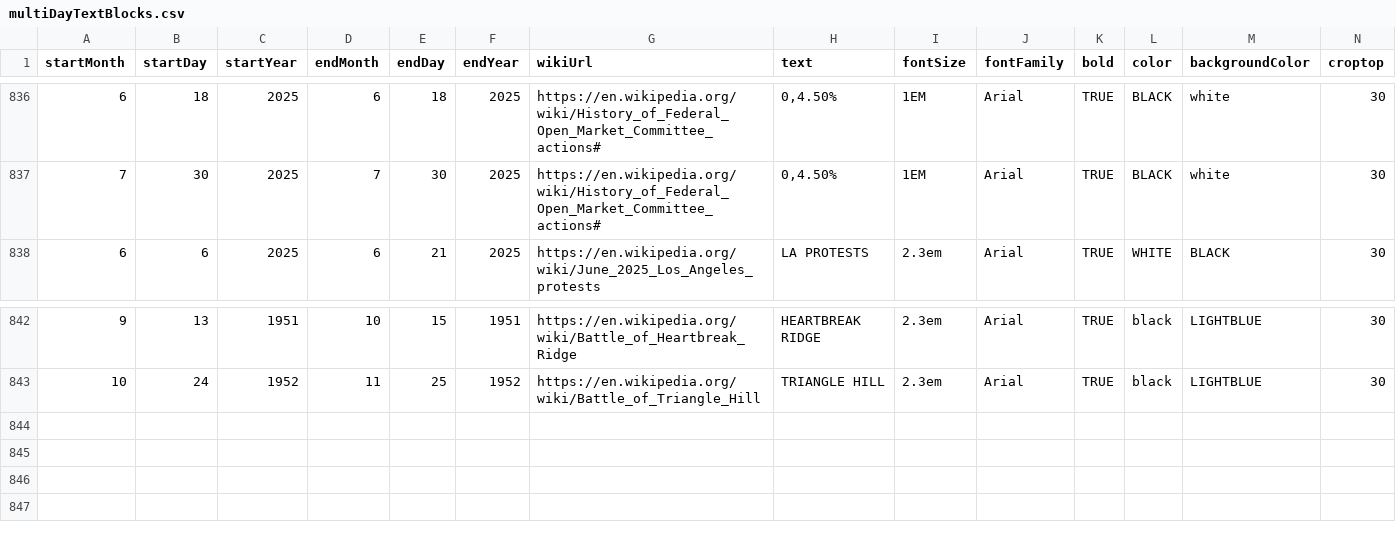
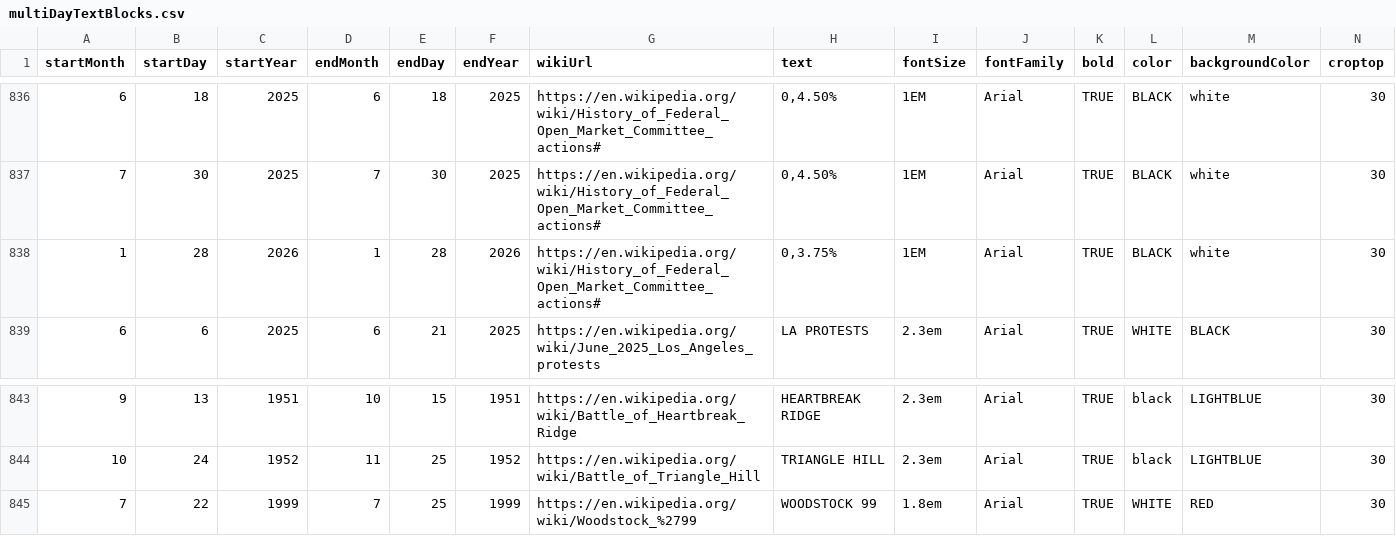
Before and after one commit to Markedwards54/History-Zoom, a CSV file: multiDayTextBlocks.csv, drawn as a sheet; only a part is shown, gaps mark what is left out; rows hold the shown columns only; the diff names each change by its address in the sheet, - before the commit and + after, or states it on an @@ line.

```diff
--- a/multiDayTextBlocks.csv
+++ b/multiDayTextBlocks.csv
+row 838: 1 | 28 | 2026 | 1 | 28 | 2026 | https://en.wikipedia.org/wiki/History_of_Federal_Open_Market_Committee_actions# | 0,3.75% | 1EM | Arial | TRUE | BLACK | white | 30
+row 845: 7 | 22 | 1999 | 7 | 25 | 1999 | https://en.wikipedia.org/wiki/Woodstock_%2799 | WOODSTOCK 99 | 1.8em | Arial | TRUE | WHITE | RED | 30
```
Also changed, not shown: 1 other file.
